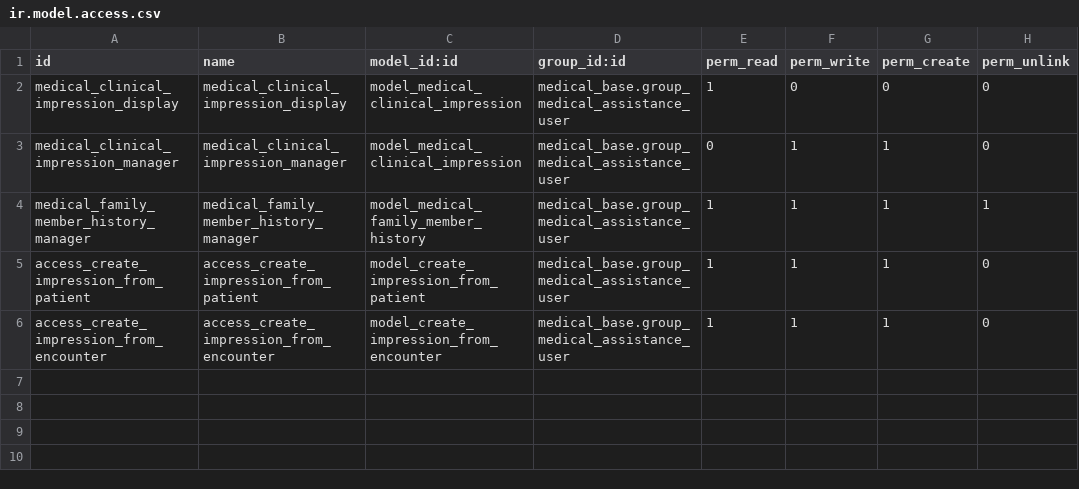
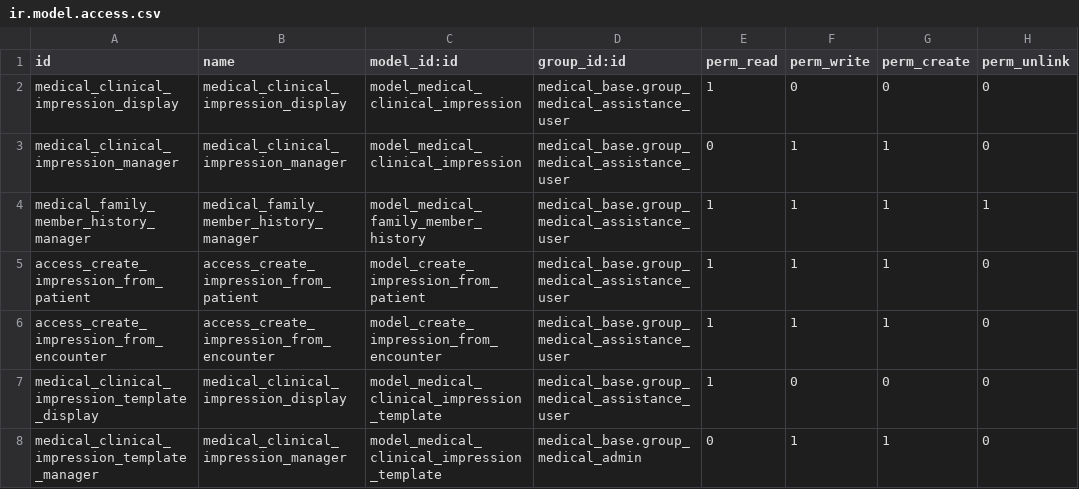
Before and after one commit to tegin/medical-fhir, a CSV file: medical_clinical_impression/security/ir.model.access.csv, drawn as a sheet.

Commit message:
[IMP] medical_clinical_impression: Add new impression functionality
Co-authored-by: Kevin Luna <kevin.luna@creublanca.es>
Co-authored-by: Enric Tobella <etobella@creublanca.es>

```diff
--- a/medical_clinical_impression/security/ir.model.access.csv
+++ b/medical_clinical_impression/security/ir.model.access.csv
@@ -6 +6,3 @@ access_create_impression_from_patient,access_create_impression_from_patient,mode
 access_create_impression_from_encounter,access_create_impression_from_encounter,model_create_impression_from_encounter,medical_base.group_medical_assistance_user,1,1,1,0
+medical_clinical_impression_template_display,medical_clinical_impression_display,model_medical_clinical_impression_template,medical_base.group_medical_assistance_user,1,0,0,0
+medical_clinical_impression_template_manager,medical_clinical_impression_manager,model_medical_clinical_impression_template,medical_base.group_medical_admin,0,1,1,0
```
Also changed, not shown: 34 other files.
